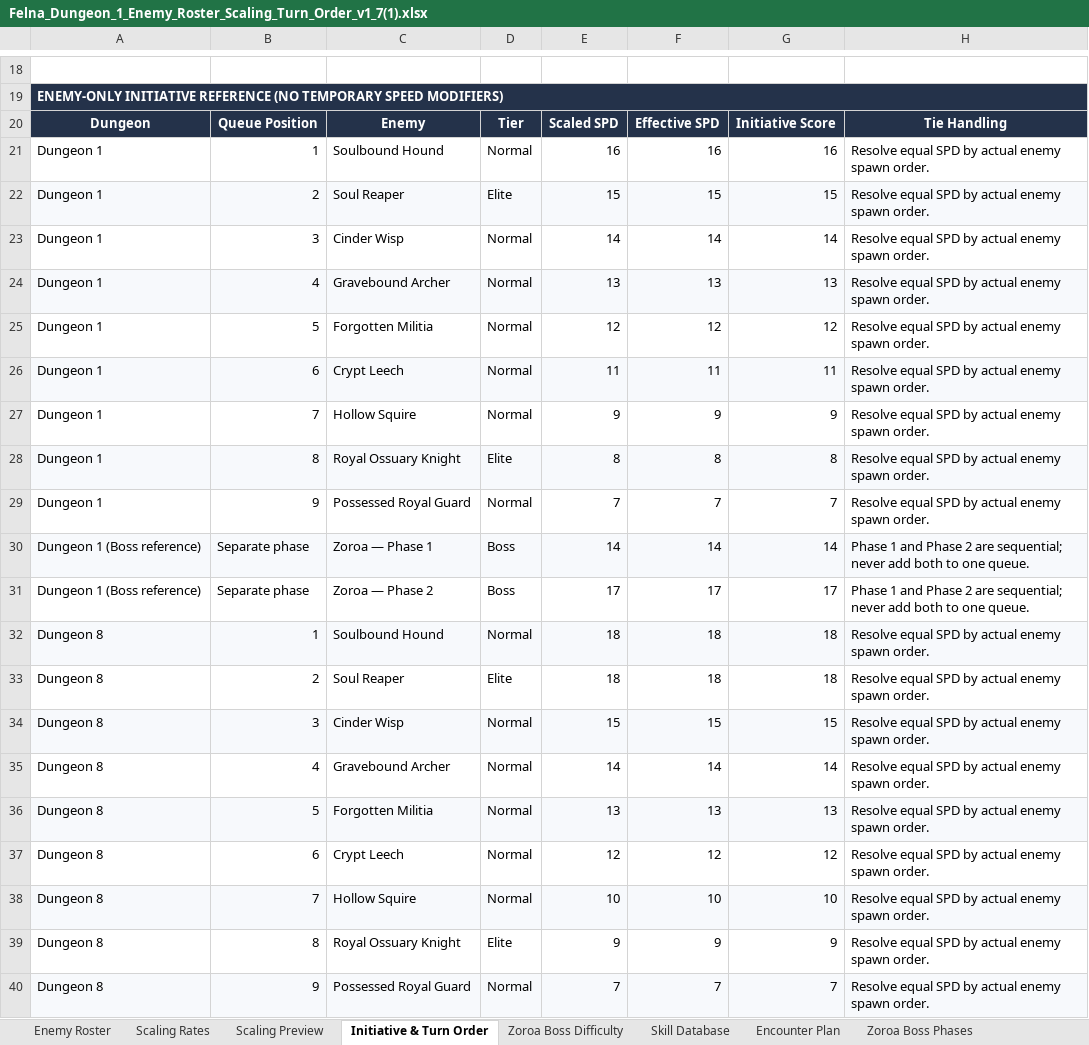
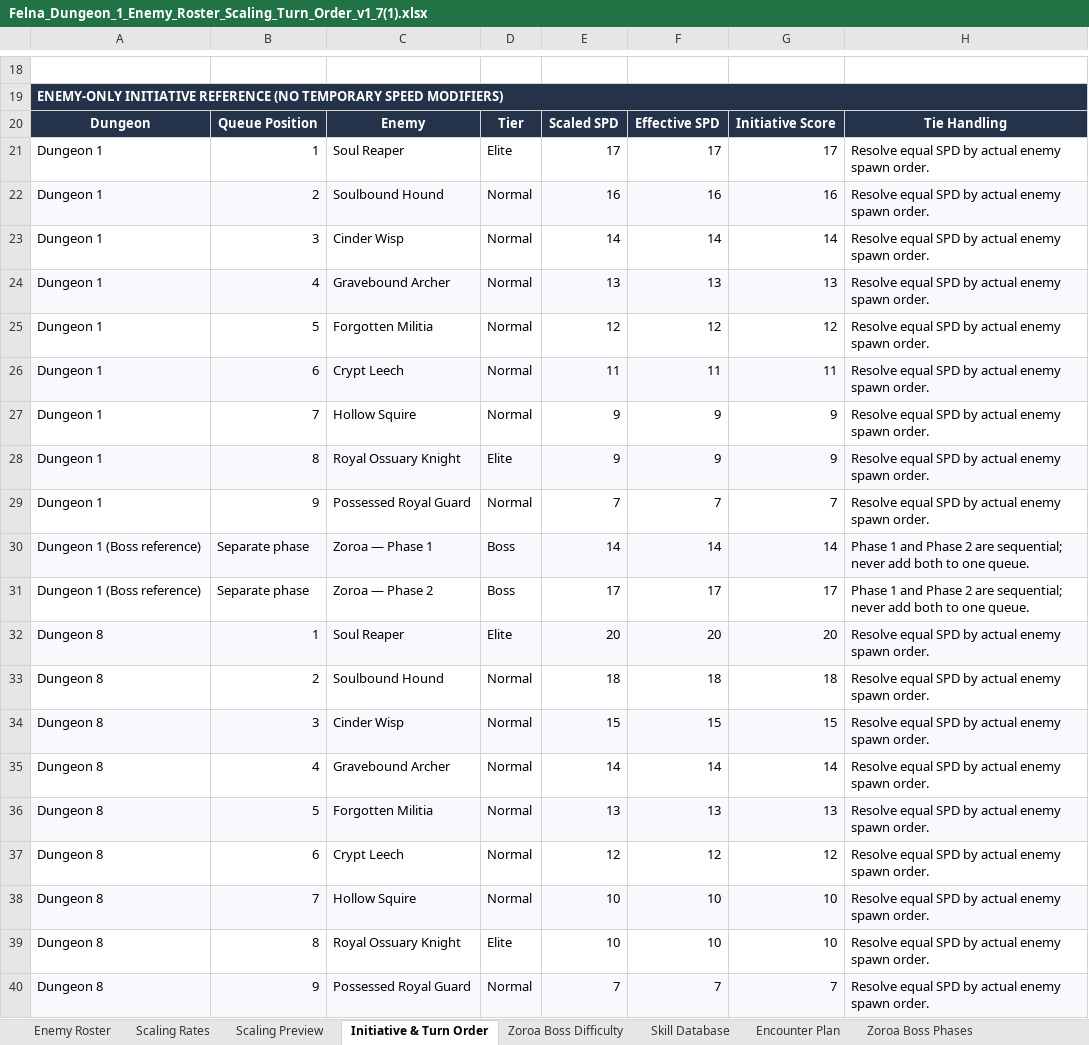
Before and after one commit to Rytsia1/2DObscure2, an Excel workbook: Assets/Docs/Felna_Dungeon_1_Enemy_Roster_Scaling_Turn_Order_v1_7(1).xlsx, sheet Initiative & Turn Order, drawn as a sheet; only a part is shown, gaps mark what is left out; values as stored, in another font and other column widths than the file's, no borders; removed rows and columns are numbered as before the commit, all else as after; the diff names each change by its address in the sheet, - before the commit and + after, or states it on an @@ line.

```diff
--- a/Assets/Docs/Felna_Dungeon_1_Enemy_Roster_Scaling_Turn_Order_v1_7(1).xlsx (sheet Initiative & Turn Order)
+++ b/Assets/Docs/Felna_Dungeon_1_Enemy_Roster_Scaling_Turn_Order_v1_7(1).xlsx (sheet Initiative & Turn Order)
+row 21: Dungeon 1 | 1 | Soul Reaper | Elite | 17 | 17 | 17 | Resolve equal SPD by actual enemy spawn order.
-A22:H22 fill: none
+A22:H22 fill: #F7F9FC
-B22: 1
+B22: 2
-row 22: Dungeon 1 | 2 | Soul Reaper | Elite | 15 | 15 | 15 | Resolve equal SPD by actual enemy spawn order.
-E28: 8
+E28: 9
-F28: 8
+F28: 9
-G28: 8
+G28: 9
+row 32: Dungeon 8 | 1 | Soul Reaper | Elite | 20 | 20 | 20 | Resolve equal SPD by actual enemy spawn order.
-A33:H33 fill: #F7F9FC
+A33:H33 fill: none
-B33: 1
+B33: 2
-row 33: Dungeon 8 | 2 | Soul Reaper | Elite | 18 | 18 | 18 | Resolve equal SPD by actual enemy spawn order.
-E39: 9
+E39: 10
-F39: 9
+F39: 10
-G39: 9
+G39: 10
```
Also changed, not shown: sheet Encounter Plan, sheet Enemy Roster, 21 other files.
